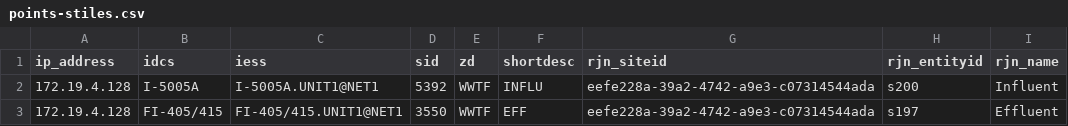
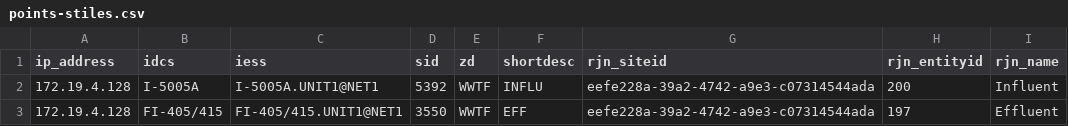
Before and after one commit to City-of-Memphis-Wastewater/pipeline, a CSV file: projects/eds_to_rjn/queries/points-stiles.csv, drawn as a sheet.

```diff
--- a/projects/eds_to_rjn/queries/points-stiles.csv
+++ b/projects/eds_to_rjn/queries/points-stiles.csv
@@ -1,3 +1,3 @@
 ip_address,idcs,iess,sid,zd,shortdesc,rjn_siteid,rjn_entityid,rjn_name
-172.19.4.128,I-5005A,I-5005A.UNIT1@NET1,5392,WWTF,INFLU,eefe228a-39a2-4742-a9e3-c07314544ada,s200,Influent
-172.19.4.128,FI-405/415,FI-405/415.UNIT1@NET1,3550,WWTF,EFF,eefe228a-39a2-4742-a9e3-c07314544ada,s197,Effluent
+172.19.4.128,I-5005A,I-5005A.UNIT1@NET1,5392,WWTF,INFLU,eefe228a-39a2-4742-a9e3-c07314544ada,200,Influent
+172.19.4.128,FI-405/415,FI-405/415.UNIT1@NET1,3550,WWTF,EFF,eefe228a-39a2-4742-a9e3-c07314544ada,197,Effluent
```
Also changed, not shown: 1 other file.
